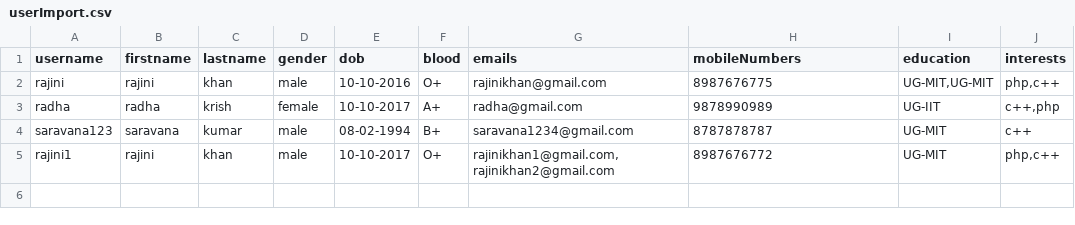
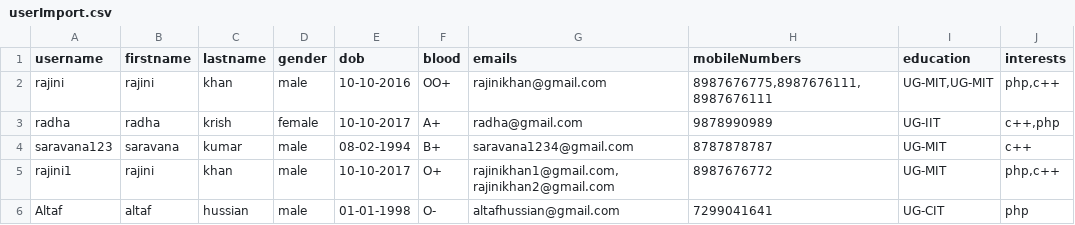
Before and after one commit to karthikeyan210/sample_project_symfony, a CSV file: src/UserManagementBundle/Resources/userImport.csv, drawn as a sheet.

```diff
--- a/src/UserManagementBundle/Resources/userImport.csv
+++ b/src/UserManagementBundle/Resources/userImport.csv
@@ -1,3 +1,3 @@
 username,firstname,lastname,gender,dob,blood,emails,mobileNumbers,education,interests
-rajini,rajini,khan,male,10-10-2016,O+,"rajinikhan@gmail.com","8987676775","UG-MIT,UG-MIT","php,c++"
+rajini,rajini,khan,male,10-10-2016,OO+,"rajinikhan@gmail.com","8987676775,8987676111,8987676111","UG-MIT,UG-MIT","php,c++"
 radha,radha,krish,female,10-10-2017,A+,"radha@gmail.com","9878990989","UG-IIT","c++,php"
@@ -5 +5,2 @@ saravana123,saravana,kumar,male,08-02-1994,B+,"saravana1234@gmail.com","87878787
 rajini1,rajini,khan,male,10-10-2017,O+,"rajinikhan1@gmail.com,rajinikhan2@gmail.com","8987676772","UG-MIT","php,c++"
+Altaf,altaf,hussian,male,01-01-1998,O-,"altafhussian@gmail.com","7299041641","UG-CIT","php"
```
Also changed, not shown: 9 other files.
